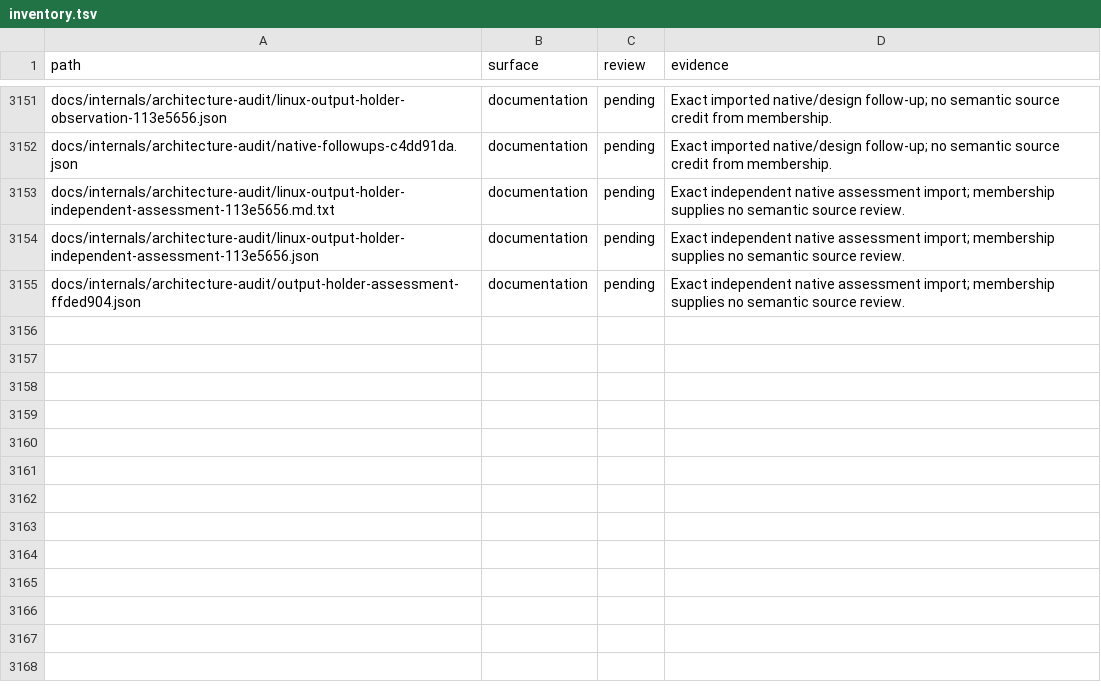
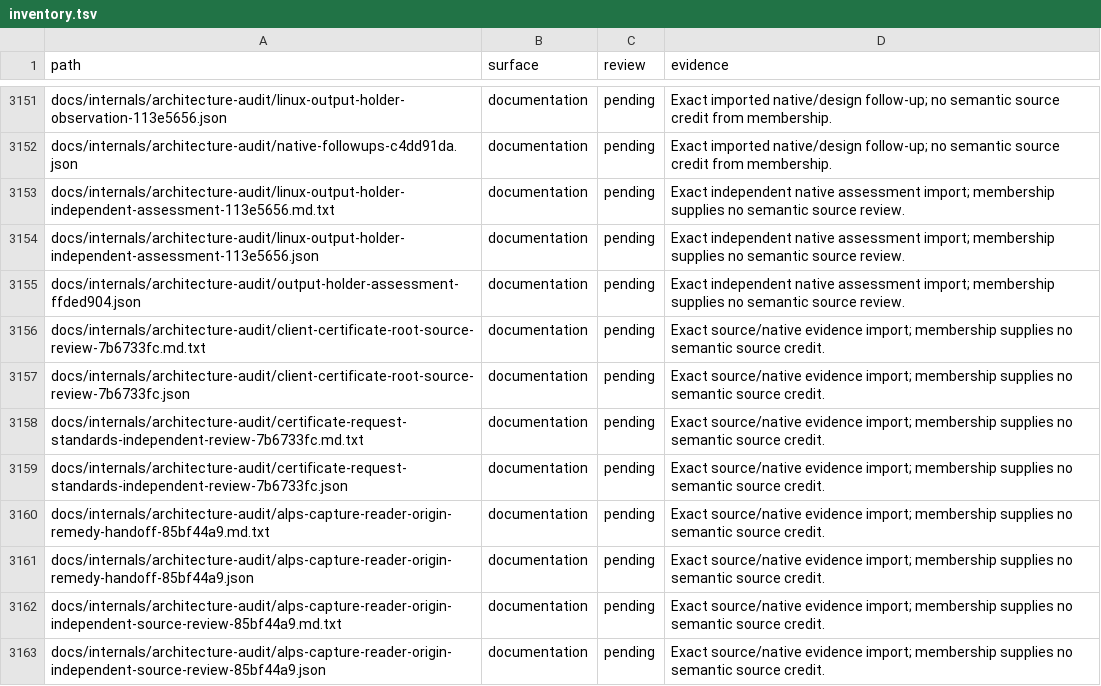
Before and after one commit to bywayhq/phantom, a TSV file: docs/internals/architecture-audit/inventory.tsv, drawn as a sheet; only a part is shown, gaps mark what is left out; the diff covers the shown part only.

Commit message:
docs(audit): retain capture failures and certificate findings

```diff
--- a/docs/internals/architecture-audit/inventory.tsv
+++ b/docs/internals/architecture-audit/inventory.tsv
@@ -3155 +3155,9 @@ docs/internals/architecture-audit/linux-output-holder-independent-assessment-113
 docs/internals/architecture-audit/output-holder-assessment-ffded904.json	documentation	pending	Exact independent native assessment import; membership supplies no semantic source review.
+docs/internals/architecture-audit/client-certificate-root-source-review-7b6733fc.md.txt	documentation	pending	Exact source/native evidence import; membership supplies no semantic source credit.
+docs/internals/architecture-audit/client-certificate-root-source-review-7b6733fc.json	documentation	pending	Exact source/native evidence import; membership supplies no semantic source credit.
+docs/internals/architecture-audit/certificate-request-standards-independent-review-7b6733fc.md.txt	documentation	pending	Exact source/native evidence import; membership supplies no semantic source credit.
+docs/internals/architecture-audit/certificate-request-standards-independent-review-7b6733fc.json	documentation	pending	Exact source/native evidence import; membership supplies no semantic source credit.
+docs/internals/architecture-audit/alps-capture-reader-origin-remedy-handoff-85bf44a9.md.txt	documentation	pending	Exact source/native evidence import; membership supplies no semantic source credit.
+docs/internals/architecture-audit/alps-capture-reader-origin-remedy-handoff-85bf44a9.json	documentation	pending	Exact source/native evidence import; membership supplies no semantic source credit.
+docs/internals/architecture-audit/alps-capture-reader-origin-independent-source-review-85bf44a9.md.txt	documentation	pending	Exact source/native evidence import; membership supplies no semantic source credit.
+docs/internals/architecture-audit/alps-capture-reader-origin-independent-source-review-85bf44a9.json	documentation	pending	Exact source/native evidence import; membership supplies no semantic source credit.
```
Also changed, not shown: 7 added rows and 8 edited cells elsewhere in this file, 17 other files.
